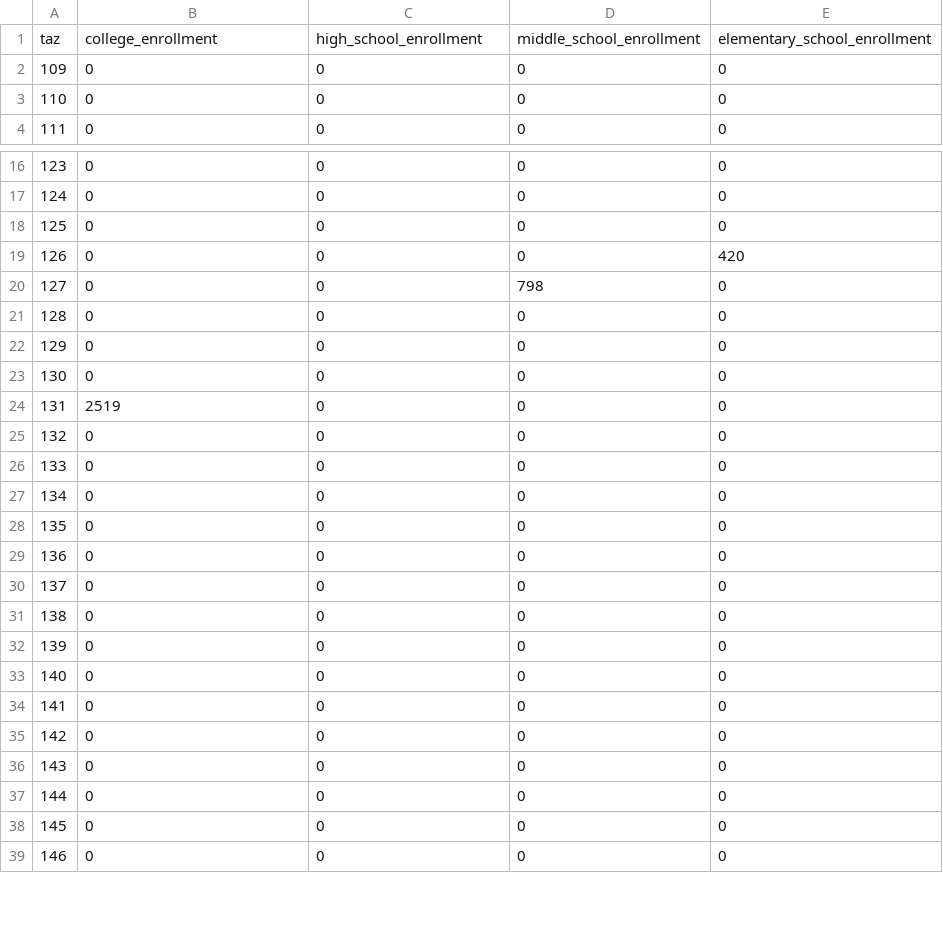
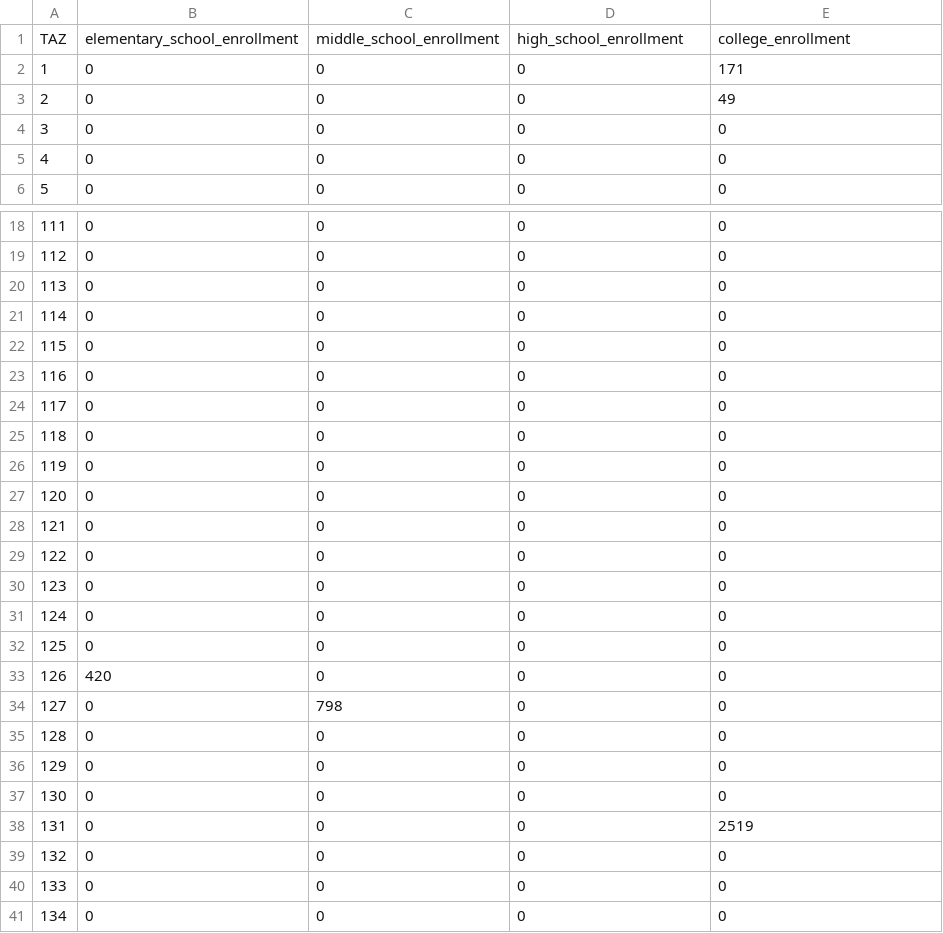
Before and after one commit to trpa-agency/travel_demand_model, a CSV file: 2022/reference/2022_inputs/zonal/SchoolEnrollment.csv, drawn as a sheet; only a part is shown, gaps mark what is left out; the shorter side is filled out with more unchanged rows; removed rows and columns are numbered as before the commit, all else as after; the diff covers the shown part only; the diff names each change by its address in the sheet, - before the commit and + after, or states it on an @@ line.

```diff
--- a/2022/reference/2022_inputs/zonal/SchoolEnrollment.csv
+++ b/2022/reference/2022_inputs/zonal/SchoolEnrollment.csv
-row 1: taz | college_enrollment | high_school_enrollment | middle_school_enrollment | elementary_school_enrollment
+row 1: TAZ | elementary_school_enrollment | middle_school_enrollment | high_school_enrollment | college_enrollment
+row 2: 1 | 0 | 0 | 0 | 171
+row 3: 2 | 0 | 0 | 0 | 49
@@ column A renumbered between rows 4 and 24 @@
-row 19: 126 | 0 | 0 | 0 | 420
-row 20: 127 | 0 | 0 | 798 | 0
-B24: 2519
+B24: 0
+row 25: 118 | 0 | 0 | 0 | 0
+row 26: 119 | 0 | 0 | 0 | 0
+row 27: 120 | 0 | 0 | 0 | 0
+row 28: 121 | 0 | 0 | 0 | 0
+row 29: 122 | 0 | 0 | 0 | 0
+row 30: 123 | 0 | 0 | 0 | 0
+row 31: 124 | 0 | 0 | 0 | 0
+row 32: 125 | 0 | 0 | 0 | 0
+row 33: 126 | 420 | 0 | 0 | 0
+row 34: 127 | 0 | 798 | 0 | 0
+row 35: 128 | 0 | 0 | 0 | 0
+row 36: 129 | 0 | 0 | 0 | 0
+row 37: 130 | 0 | 0 | 0 | 0
+row 38: 131 | 0 | 0 | 0 | 2519
```
Also changed, not shown: 2 added rows, 2 removed rows and 18 edited cells elsewhere in this file, 2022/reference/2022_inputs/zonal/OvernightVisitorZonalData_Summer.csv, 2022/reference/2022_inputs/zonal/SocioEcon_Summer.csv, 1 other file.
